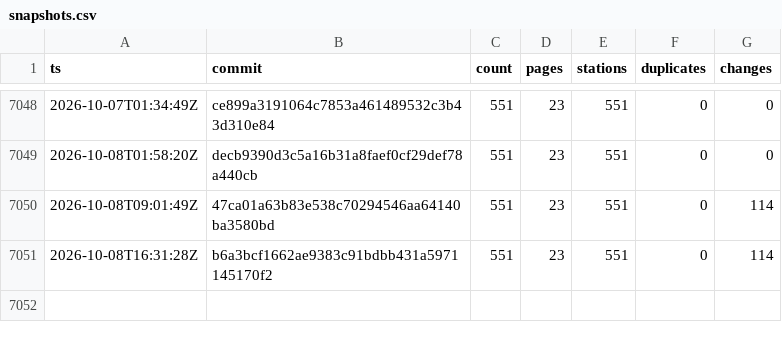
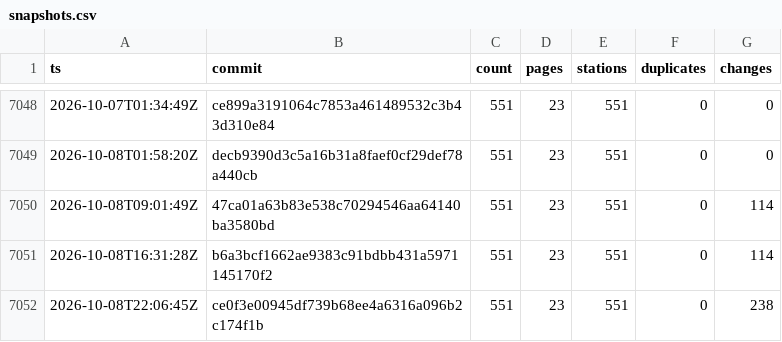
Before and after one commit to stefanb/goriva-data, a CSV file: history/snapshots.csv, drawn as a sheet; only a part is shown, gaps mark what is left out.

```diff
--- a/history/snapshots.csv
+++ b/history/snapshots.csv
@@ -7051 +7051,2 @@ ts,commit,count,pages,stations,duplicates,changes
 2026-10-08T16:31:28Z,b6a3bcf1662ae9383c91bdbb431a5971145170f2,551,23,551,0,114
+2026-10-08T22:06:45Z,ce0f3e00945df739b68ee4a6316a096b2c174f1b,551,23,551,0,238
```
Also changed, not shown: 2 other files.
